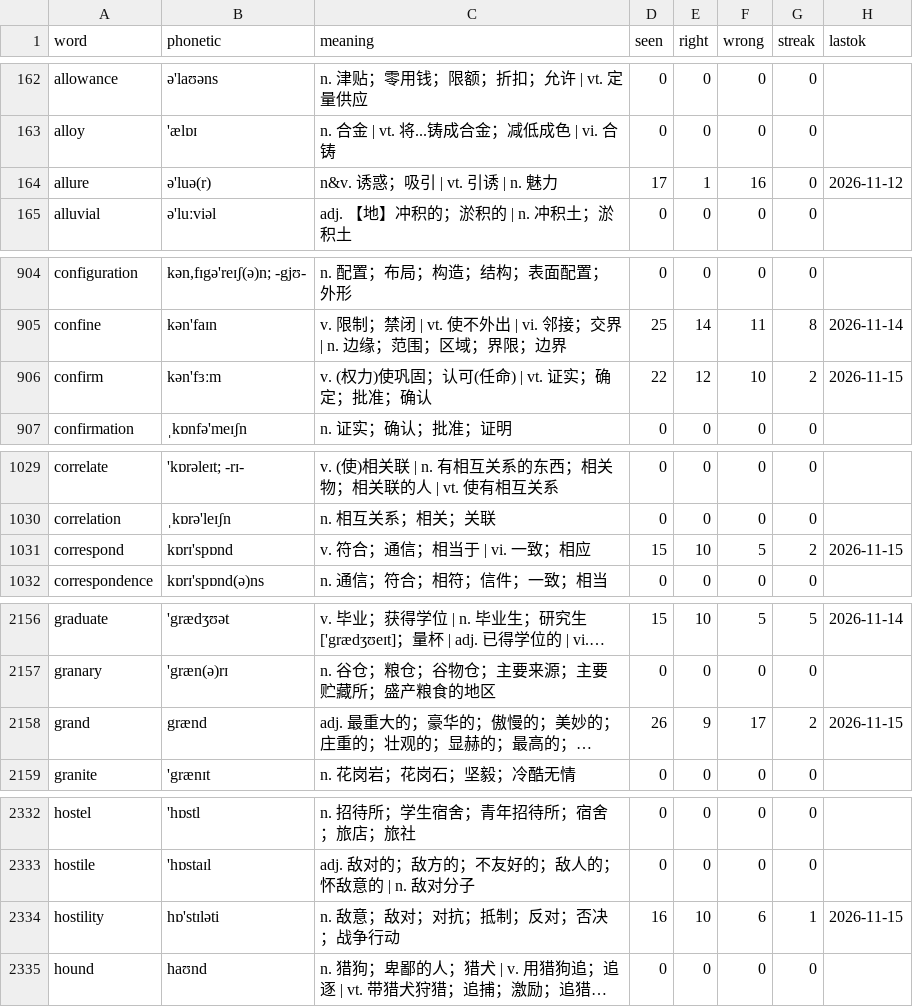
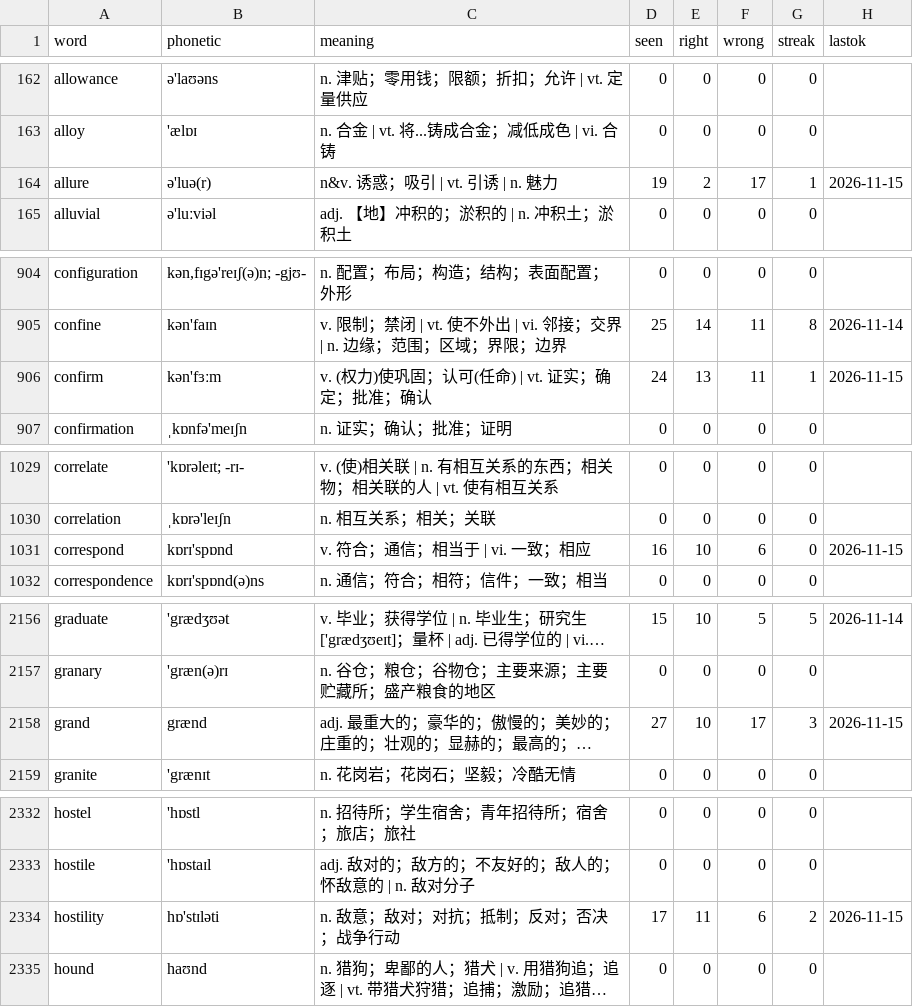
Before and after one commit to PMZeroSkyline/iel65, a TSV file: words.tsv, drawn as a sheet; only a part is shown, gaps mark what is left out; long unchanged cells end in …; the diff covers the shown part only; the diff names each change by its address in the sheet, - before the commit and + after, or states it on an @@ line.

Commit message:
网页刷词：上传 11 条记录

```diff
--- a/words.tsv
+++ b/words.tsv
-D164 (seen): 17
+D164 (seen): 19
-E164 (right): 1
+E164 (right): 2
-F164 (wrong): 16
+F164 (wrong): 17
-G164 (streak): 0
+G164 (streak): 1
-H164 (lastok): 2026-11-12
+H164 (lastok): 2026-11-15
-D906 (seen): 22
+D906 (seen): 24
-E906 (right): 12
+E906 (right): 13
-F906 (wrong): 10
+F906 (wrong): 11
-G906 (streak): 2
+G906 (streak): 1
-D1031 (seen): 15
+D1031 (seen): 16
-F1031 (wrong): 5
+F1031 (wrong): 6
-G1031 (streak): 2
+G1031 (streak): 0
-D2158 (seen): 26
+D2158 (seen): 27
-E2158 (right): 9
+E2158 (right): 10
-G2158 (streak): 2
+G2158 (streak): 3
-D2334 (seen): 16
+D2334 (seen): 17
-E2334 (right): 10
+E2334 (right): 11
-G2334 (streak): 1
+G2334 (streak): 2
```
Also changed, not shown: 12 edited cells elsewhere in this file.
